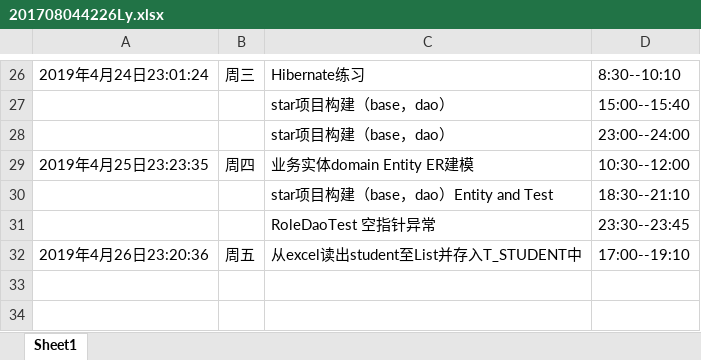
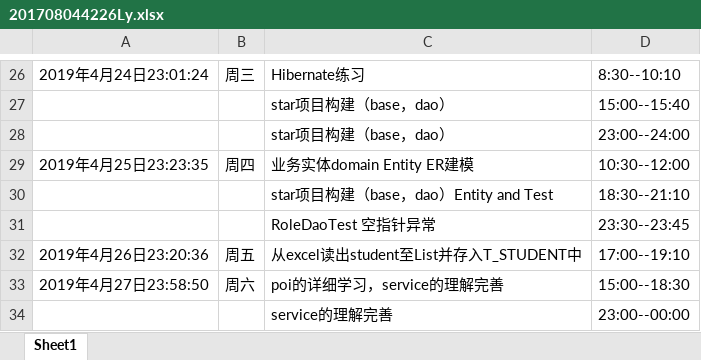
Before and after one commit to ly934060690/OSALS, an Excel workbook: 201708044226Ly/201708044226Ly.xlsx, sheet Sheet1, drawn as a sheet; only a part is shown, gaps mark what is left out; values as stored, in another font and other column widths than the file's, no borders; the diff names each change by its address in the sheet, - before the commit and + after, or states it on an @@ line.

Commit message:
Update 201708044226Ly.xlsx

```diff
--- a/201708044226Ly/201708044226Ly.xlsx (sheet Sheet1)
+++ b/201708044226Ly/201708044226Ly.xlsx (sheet Sheet1)
+row 33: 2019年4月27日23:58:50 | 周六 | poi的详细学习，service的理解完善 | 15:00--18:30
+row 34:  |  | service的理解完善 | 23:00--00:00
```
